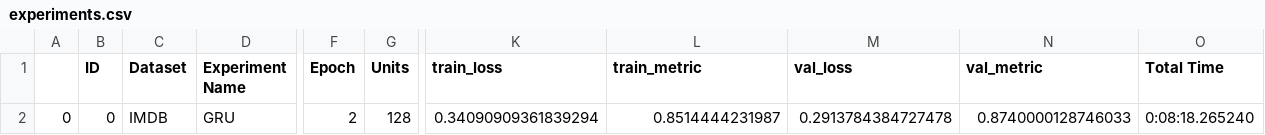
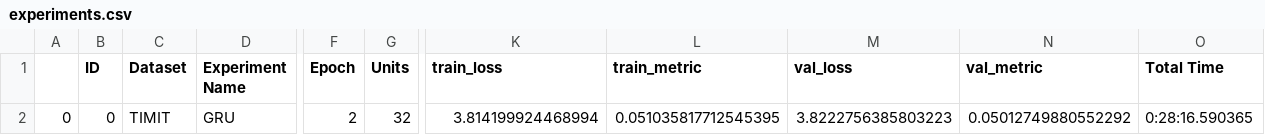
Before and after one commit to aniltrue/MLProject, a CSV file: experiments.csv, drawn as a sheet; only a part is shown, gaps mark what is left out; the diff names each change by its address in the sheet, - before the commit and + after, or states it on an @@ line.

Commit message:
Training of TIMIT is ready.

```diff
--- a/experiments.csv
+++ b/experiments.csv
-C2 (Dataset): IMDB
+C2 (Dataset): TIMIT
-G2 (Units): 128
+G2 (Units): 32
-K2 (train_loss): 0.34090909361839294
+K2 (train_loss): 3.814199924468994
-L2 (train_metric): 0.8514444231987
+L2 (train_metric): 0.051035817712545395
-M2 (val_loss): 0.2913784384727478
+M2 (val_loss): 3.8222756385803223
-N2 (val_metric): 0.8740000128746033
+N2 (val_metric): 0.05012749880552292
-O2 (Total Time): 0:08:18.265240
+O2 (Total Time): 0:28:16.590365
```
Also changed, not shown: 3 other files.
